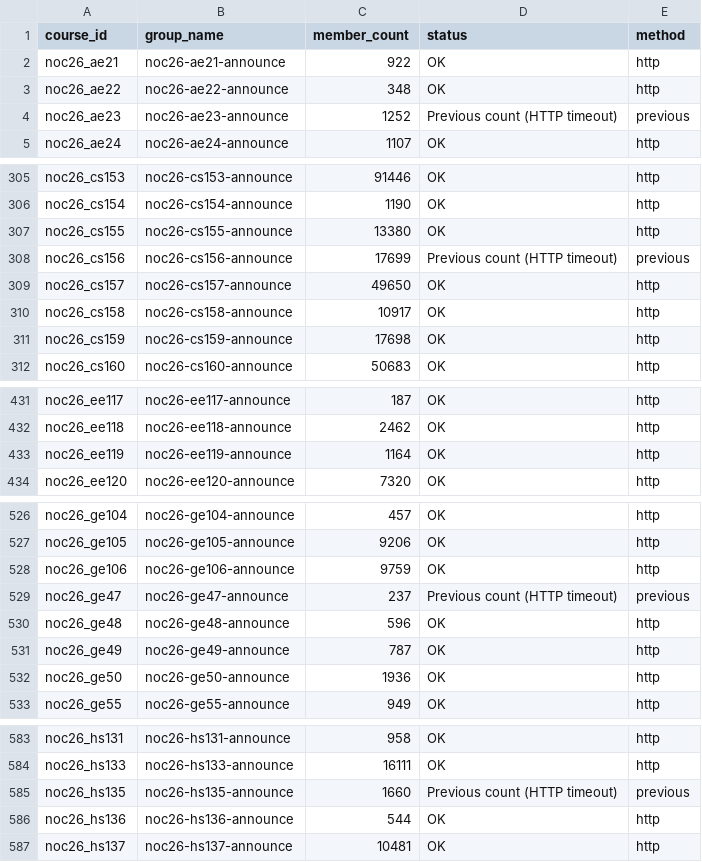
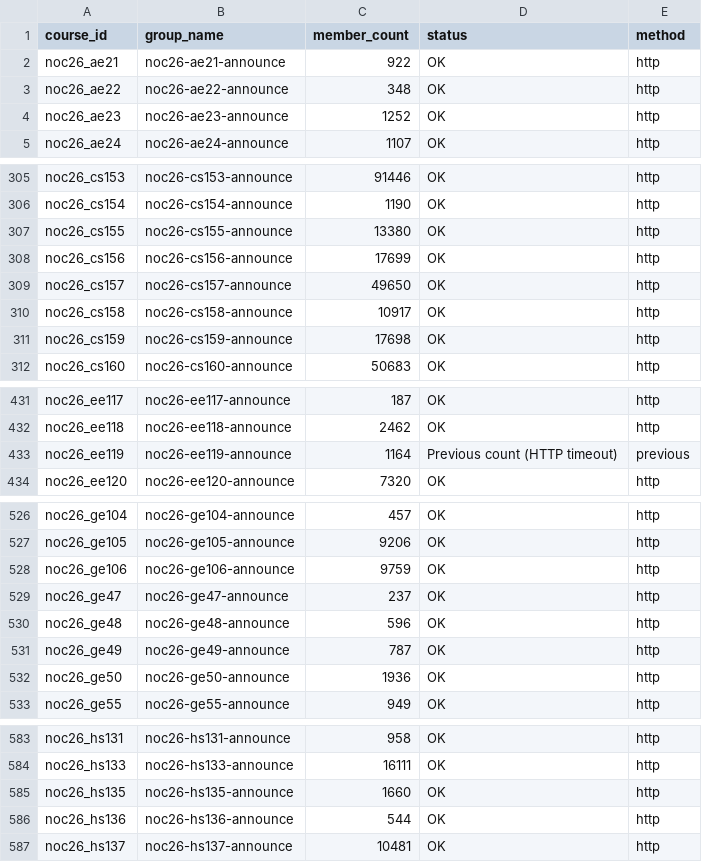
Before and after one commit to 01234santhoshprabhu/count, a CSV file: member_counts.csv, drawn as a sheet; only a part is shown, gaps mark what is left out; the diff covers the shown part only.

Commit message:
Auto refresh live dashboard data

```diff
--- a/member_counts.csv
+++ b/member_counts.csv
@@ -3,3 +3,3 @@ noc26_ae21,noc26-ae21-announce,922,OK,http
 noc26_ae22,noc26-ae22-announce,348,OK,http
-noc26_ae23,noc26-ae23-announce,1252,Previous count (HTTP timeout),previous
+noc26_ae23,noc26-ae23-announce,1252,OK,http
 noc26_ae24,noc26-ae24-announce,1107,OK,http
@@ -307,3 +307,3 @@ noc26_cs154,noc26-cs154-announce,1190,OK,http
 noc26_cs155,noc26-cs155-announce,13380,OK,http
-noc26_cs156,noc26-cs156-announce,17699,Previous count (HTTP timeout),previous
+noc26_cs156,noc26-cs156-announce,17699,OK,http
 noc26_cs157,noc26-cs157-announce,49650,OK,http
@@ -432,3 +432,3 @@ noc26_ee117,noc26-ee117-announce,187,OK,http
 noc26_ee118,noc26-ee118-announce,2462,OK,http
-noc26_ee119,noc26-ee119-announce,1164,OK,http
+noc26_ee119,noc26-ee119-announce,1164,Previous count (HTTP timeout),previous
 noc26_ee120,noc26-ee120-announce,7320,OK,http
@@ -528,3 +528,3 @@ noc26_ge105,noc26-ge105-announce,9206,OK,http
 noc26_ge106,noc26-ge106-announce,9759,OK,http
-noc26_ge47,noc26-ge47-announce,237,Previous count (HTTP timeout),previous
+noc26_ge47,noc26-ge47-announce,237,OK,http
 noc26_ge48,noc26-ge48-announce,596,OK,http
@@ -584,3 +584,3 @@ noc26_hs131,noc26-hs131-announce,958,OK,http
 noc26_hs133,noc26-hs133-announce,16111,OK,http
-noc26_hs135,noc26-hs135-announce,1660,Previous count (HTTP timeout),previous
+noc26_hs135,noc26-hs135-announce,1660,OK,http
 noc26_hs136,noc26-hs136-announce,544,OK,http
```
Also changed, not shown: 12 edited cells elsewhere in this file, 3 other files.
